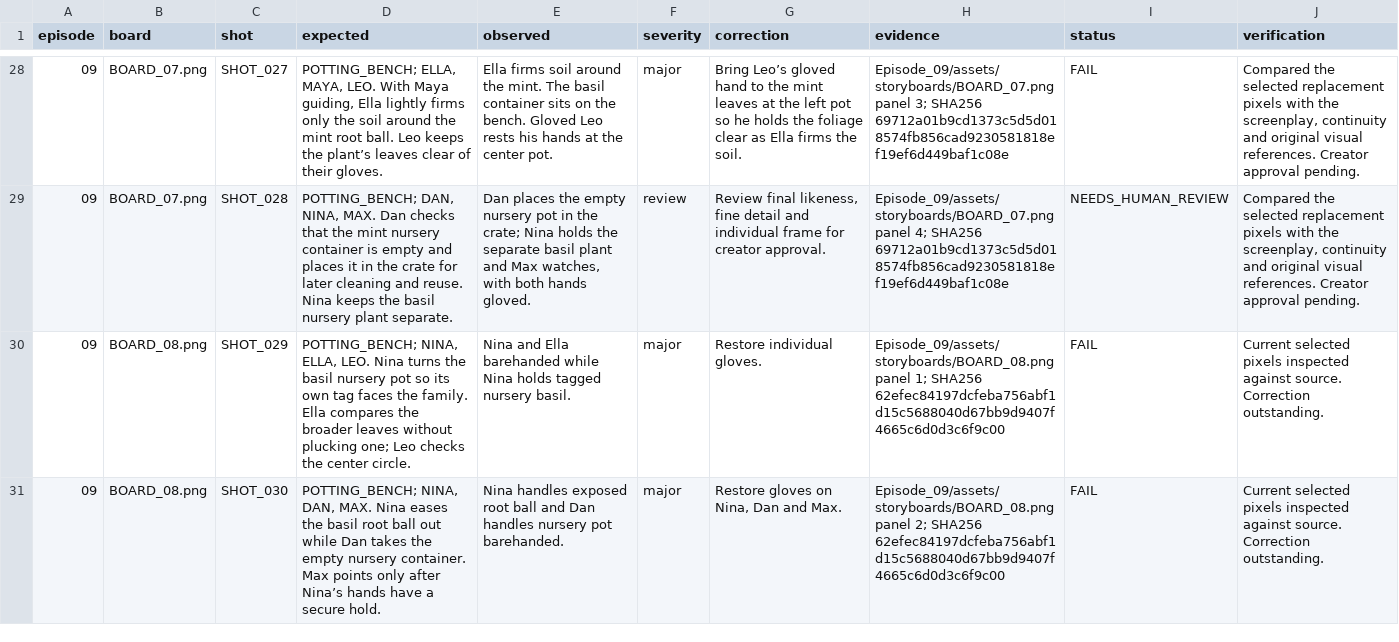
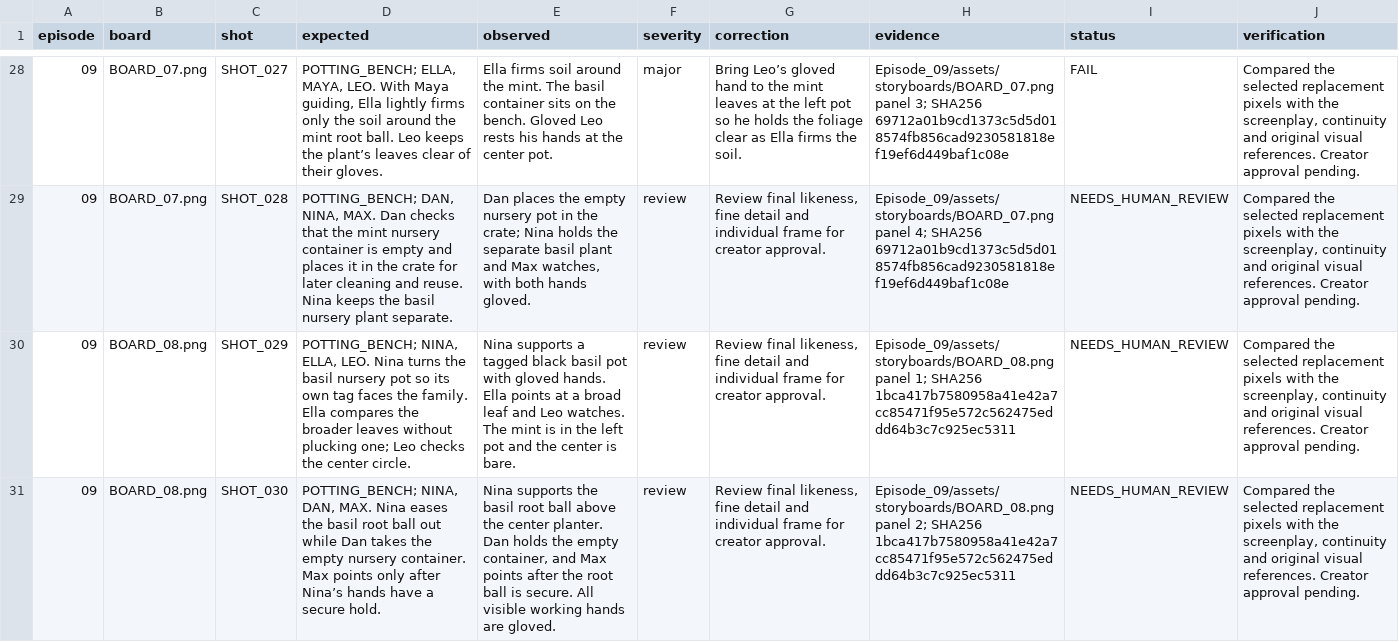
Before and after one commit to anneshabiswaas22-collab/ai-story-building, a TSV file: docs/qa/Episode_09.tsv, drawn as a sheet; only a part is shown, gaps mark what is left out; the diff covers the shown part only; the diff names each change by its address in the sheet, - before the commit and + after, or states it on an @@ line.

Commit message:
Repair Episode 09 storyboard 08: basil gloves and tray

```diff
--- a/docs/qa/Episode_09.tsv
+++ b/docs/qa/Episode_09.tsv
-E30 (observed): Nina and Ella barehanded while Nina holds tagged nursery basil.
+E30 (observed): Nina supports a tagged black basil pot with gloved hands. Ella points at a broad leaf and Leo watches. The mint is in the left pot and the center is bare.
-F30:F31 (severity): major
+F30:F31 (severity): review
-G30 (correction): Restore individual gloves.
+G30 (correction): Review final likeness, fine detail and individual frame for creator approval.
-H30 (evidence): …1; SHA256 62efec84197dcfeba756abf1d15c5688040d67bb9d9407f4665c6d0d3c6f9c00
+H30 (evidence): …1; SHA256 1bca417b7580958a41e42a7cc85471f95e572c562475eddd64b3c7c925ec5311
-I30:I31 (status): FAIL
+I30:I31 (status): NEEDS_HUMAN_REVIEW
-J30:J31 (verification): Current selected pixels inspected against source. Correction outstanding.
+J30:J31 (verification): Compared the selected replacement pixels with the screenplay, continuity and original visual references. Creator approval pending.
-E31 (observed): Nina handles exposed root ball and Dan handles nursery pot barehanded.
+E31 (observed): Nina supports the basil root ball above the center planter. Dan holds the empty container, and Max points after the root ball is secure. All visible working hands are gloved.
-G31 (correction): Restore gloves on Nina, Dan and Max.
+G31 (correction): Review final likeness, fine detail and individual frame for creator approval.
-H31 (evidence): …2; SHA256 62efec84197dcfeba756abf1d15c5688040d67bb9d9407f4665c6d0d3c6f9c00
+H31 (evidence): …2; SHA256 1bca417b7580958a41e42a7cc85471f95e572c562475eddd64b3c7c925ec5311
```
Also changed, not shown: 10 edited cells elsewhere in this file, 4 other files.
